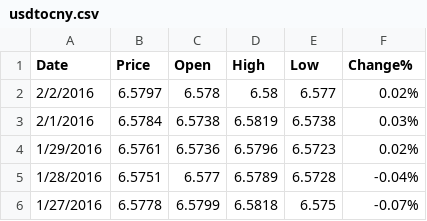
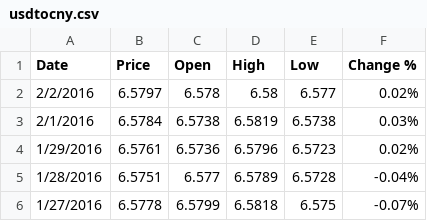
Before and after one commit to chiranthhd1/Forex-visualization-Python-, a CSV file: usdtocny.csv, drawn as a sheet; only a part is shown.

```diff
--- a/usdtocny.csv
+++ b/usdtocny.csv
@@ -1,2 +1,2 @@
-Date,Price,Open,High,Low,Change%
+Date,Price,Open,High,Low,Change %
 2/2/2016,6.5797,6.578,6.58,6.577,0.02%
```
Also changed, not shown: USDCAN.csv, 1 other file.
